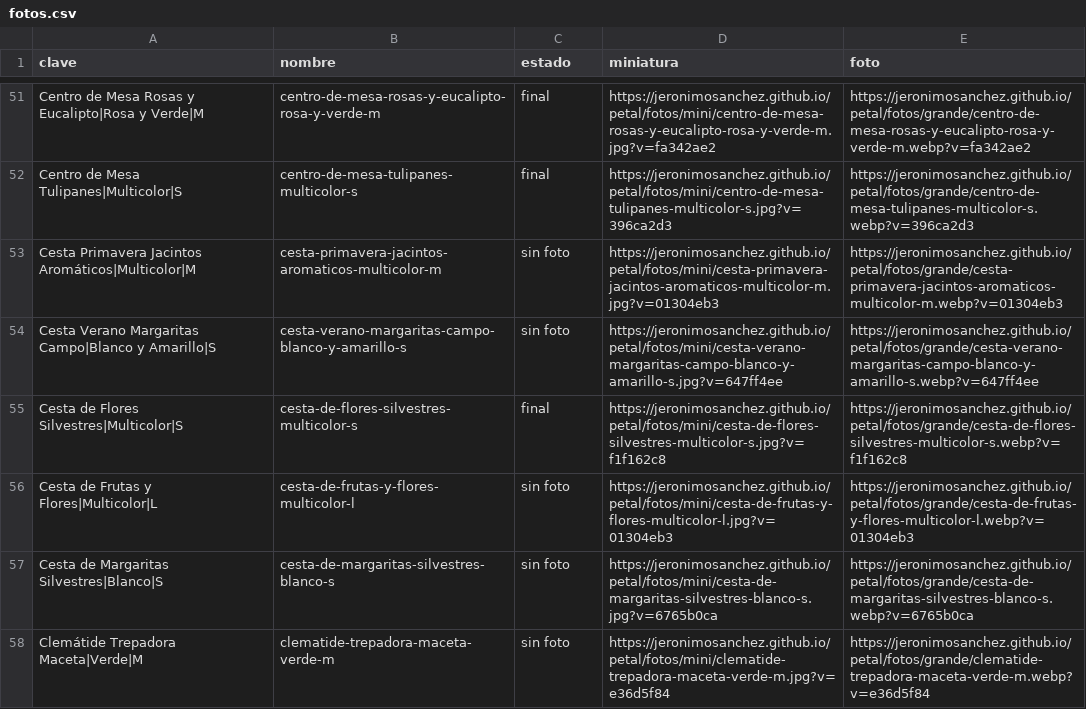
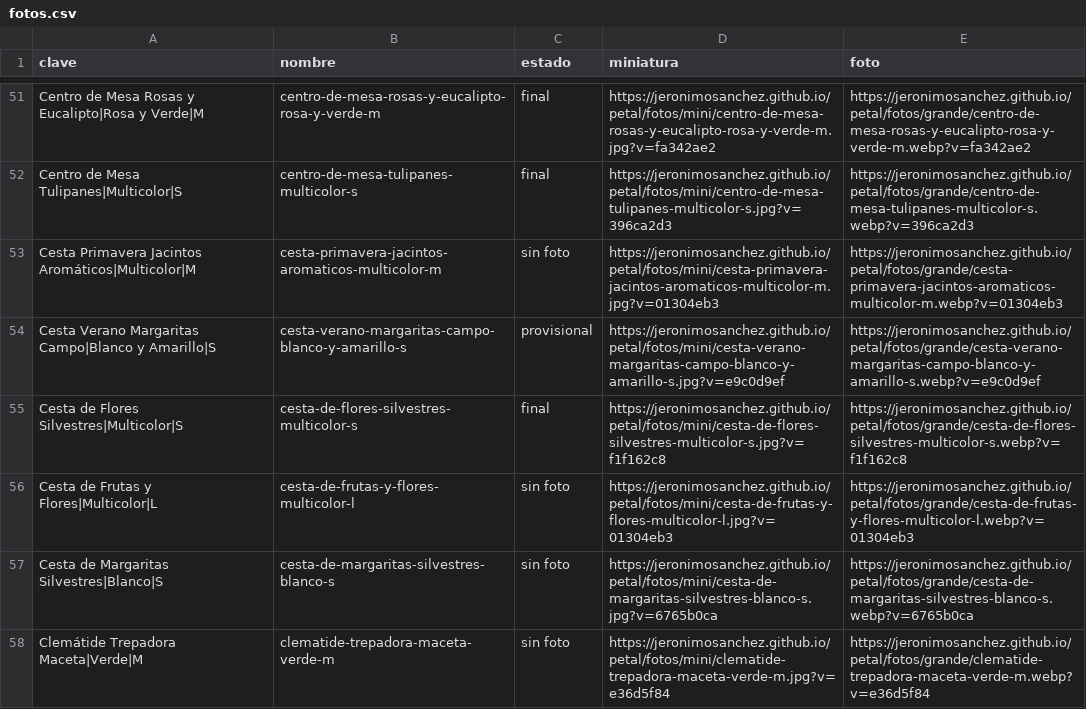
Before and after one commit to jeronimosanchez/jeronimosanchez.github.io, a CSV file: petal/fotos.csv, drawn as a sheet; only a part is shown, gaps mark what is left out; the diff covers the shown part only.

```diff
--- a/petal/fotos.csv
+++ b/petal/fotos.csv
@@ -53,3 +53,3 @@ Centro de Mesa Tulipanes|Multicolor|S,centro-de-mesa-tulipanes-multicolor-s,fina
 Cesta Primavera Jacintos Aromáticos|Multicolor|M,cesta-primavera-jacintos-aromaticos-multicolor-m,sin foto,https://jeronimosanchez.github.io/petal/fotos/mini/cesta-primavera-jacintos-aromaticos-multicolor-m.jpg?v=01304eb3,https://jeronimosanchez.github.io/petal/fotos/grande/cesta-primavera-jacintos-aromaticos-multicolor-m.webp?v=01304eb3
-Cesta Verano Margaritas Campo|Blanco y Amarillo|S,cesta-verano-margaritas-campo-blanco-y-amarillo-s,sin foto,https://jeronimosanchez.github.io/petal/fotos/mini/cesta-verano-margaritas-campo-blanco-y-amarillo-s.jpg?v=647ff4ee,https://jeronimosanchez.github.io/petal/fotos/grande/cesta-verano-margaritas-campo-blanco-y-amarillo-s.webp?v=647ff4ee
+Cesta Verano Margaritas Campo|Blanco y Amarillo|S,cesta-verano-margaritas-campo-blanco-y-amarillo-s,provisional,https://jeronimosanchez.github.io/petal/fotos/mini/cesta-verano-margaritas-campo-blanco-y-amarillo-s.jpg?v=e9c0d9ef,https://jeronimosanchez.github.io/petal/fotos/grande/cesta-verano-margaritas-campo-blanco-y-amarillo-s.webp?v=e9c0d9ef
 Cesta de Flores Silvestres|Multicolor|S,cesta-de-flores-silvestres-multicolor-s,final,https://jeronimosanchez.github.io/petal/fotos/mini/cesta-de-flores-silvestres-multicolor-s.jpg?v=f1f162c8,https://jeronimosanchez.github.io/petal/fotos/grande/cesta-de-flores-silvestres-multicolor-s.webp?v=f1f162c8
```
Also changed, not shown: 12 edited cells elsewhere in this file, 11 other files.
